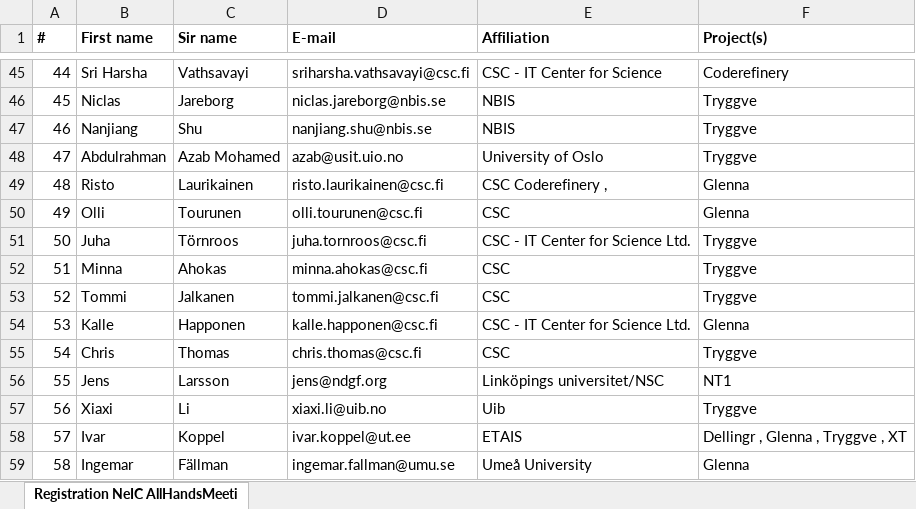
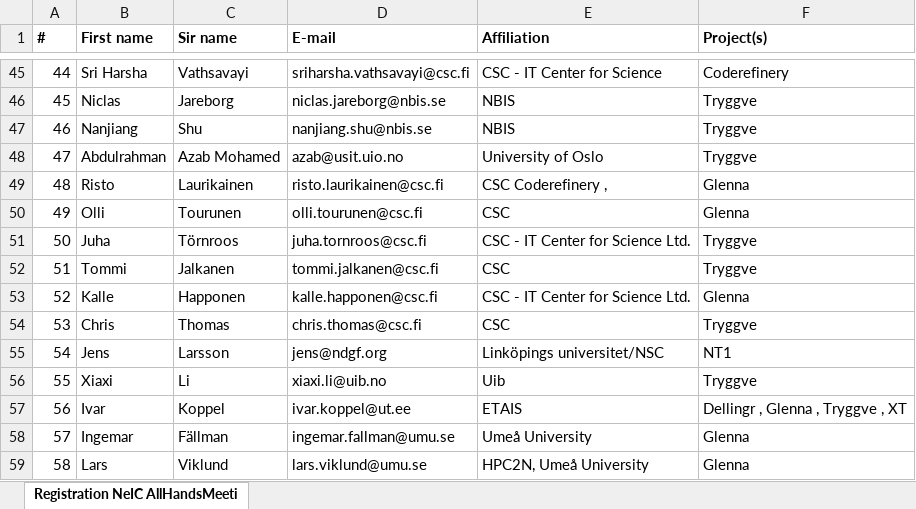
Before and after one commit to neicnordic/ahm18.neic.nordforsk.org, an Excel workbook: assets/files/all-registered-final.xlsx, sheet Registration NeIC AllHandsMeeti, drawn as a sheet; only a part is shown, gaps mark what is left out; the shorter side is filled out with more unchanged rows; values as stored, in another font and other column widths than the file's, no borders; removed rows and columns are numbered as before the commit, all else as after; the diff names each change by its address in the sheet, - before the commit and + after, or states it on an @@ line.

Commit message:
Last minute cancellation - updated registration list

```diff
--- a/assets/files/all-registered-final.xlsx (sheet Registration NeIC AllHandsMeeti)
+++ b/assets/files/all-registered-final.xlsx (sheet Registration NeIC AllHandsMeeti)
-row 52: 51 | Minna | Ahokas | minna.ahokas@csc.fi | CSC | Tryggve
@@ column A (#) renumbered from row 52 down @@
```
Also changed, not shown: 2 other files.
